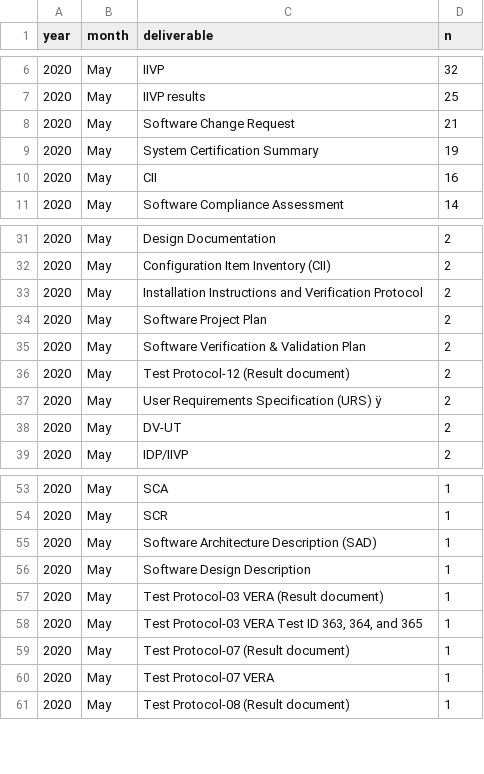
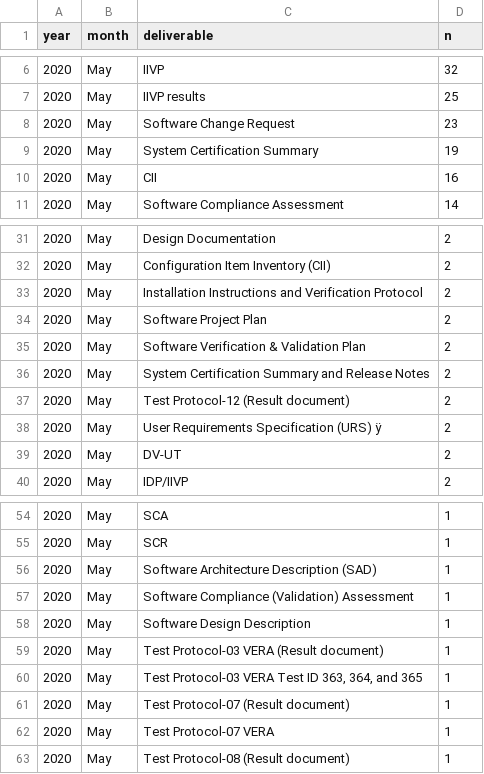
Before and after one commit to ab9sq/firstPassAcceptance, a CSV file: Monthly/May 2020/deliverable.csv, drawn as a sheet; only a part is shown, gaps mark what is left out.

```diff
--- a/Monthly/May 2020/deliverable.csv
+++ b/Monthly/May 2020/deliverable.csv
@@ -7,3 +7,3 @@ year,month,deliverable,n
 2020,May,IIVP results,25
-2020,May,Software Change Request,21
+2020,May,Software Change Request,23
 2020,May,System Certification Summary,19
@@ -35,2 +35,3 @@ year,month,deliverable,n
 2020,May,Software Verification & Validation Plan,2
+2020,May,System Certification Summary and Release Notes ,2
 2020,May,Test Protocol-12  (Result document),2
@@ -55,2 +56,3 @@ year,month,deliverable,n
 2020,May,Software Architecture Description (SAD) ,1
+2020,May,Software Compliance (Validation) Assessment ,1
 2020,May,Software Design Description ,1
```
Also changed, not shown: Monthly/May 2020/Documents.csv, 7 other files.
